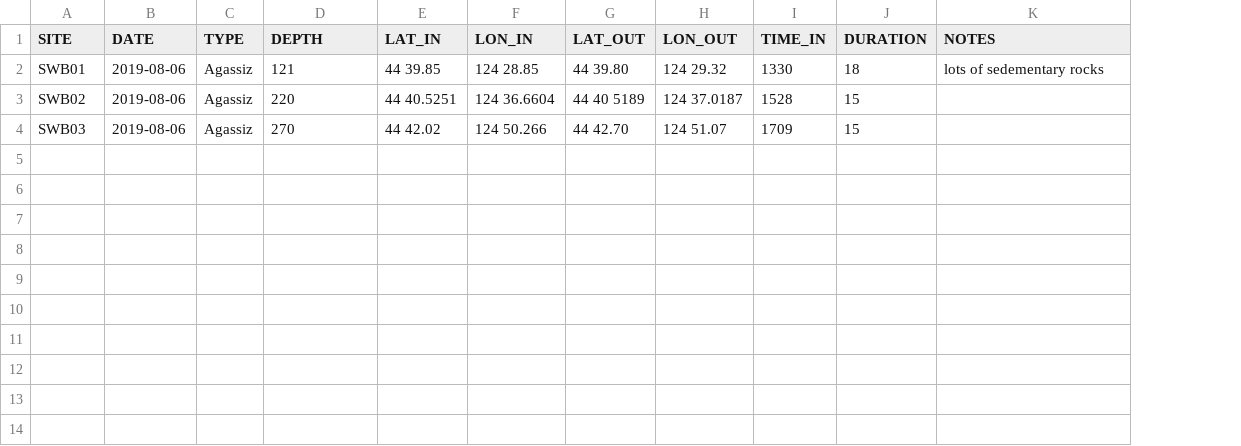
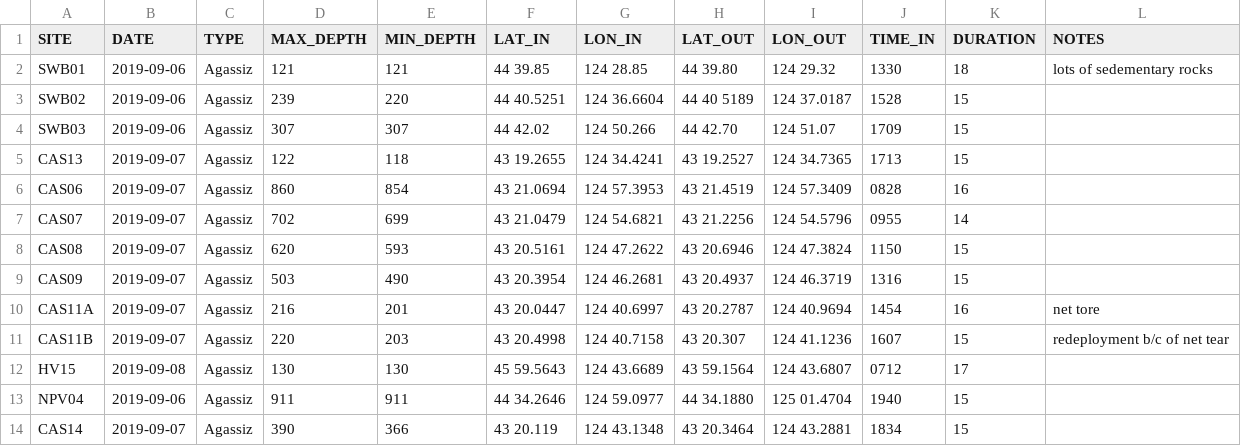
Before and after one commit to whippo/Oceanus_2019, a CSV file: Oceanus_Collection_Sites.csv, drawn as a sheet; the diff names each change by its address in the sheet, - before the commit and + after, or states it on an @@ line.

```diff
--- a/Oceanus_Collection_Sites.csv
+++ b/Oceanus_Collection_Sites.csv
+column E (MIN_DEPTH), rows 2-4: 121 | 220 | 307
-D1: DEPTH
+D1: MAX_DEPTH
-B2:B4 (DATE): 2019-08-06
+B2:B4 (DATE): 2019-09-06
-D3 (MAX_DEPTH): 220
+D3 (MAX_DEPTH): 239
-D4 (MAX_DEPTH): 270
+D4 (MAX_DEPTH): 307
+row 5: CAS13 | 2019-09-07 | Agassiz | 122 | 118 | 43 19.2655 | 124 34.4241 | 43 19.2527 | 124 34.7365 | 1713 | 15
+row 6: CAS06 | 2019-09-07 | Agassiz | 860 | 854 | 43 21.0694 | 124 57.3953 | 43 21.4519 | 124 57.3409 | 0828 | 16
+row 7: CAS07 | 2019-09-07 | Agassiz | 702 | 699 | 43 21.0479 | 124 54.6821 | 43 21.2256 | 124 54.5796 | 0955 | 14
+row 8: CAS08 | 2019-09-07 | Agassiz | 620 | 593 | 43 20.5161 | 124 47.2622 | 43 20.6946 | 124 47.3824 | 1150 | 15
+row 9: CAS09 | 2019-09-07 | Agassiz | 503 | 490 | 43 20.3954 | 124 46.2681 | 43 20.4937 | 124 46.3719 | 1316 | 15
+row 10: CAS11A | 2019-09-07 | Agassiz | 216 | 201 | 43 20.0447 | 124 40.6997 | 43 20.2787 | 124 40.9694 | 1454 | 16 | net tore
+row 11: CAS11B | 2019-09-07 | Agassiz | 220 | 203 | 43 20.4998 | 124 40.7158 | 43 20.307 | 124 41.1236 | 1607 | 15 | redeployment b/c of net tear
+row 12: HV15 | 2019-09-08 | Agassiz | 130 | 130 | 45 59.5643 | 124 43.6689 | 43 59.1564 | 124 43.6807 | 0712 | 17
+row 13: NPV04 | 2019-09-06 | Agassiz | 911 | 911 | 44 34.2646 | 124 59.0977 | 44 34.1880 | 125 01.4704 | 1940 | 15
+row 14: CAS14 | 2019-09-07 | Agassiz | 390 | 366 | 43 20.119 | 124 43.1348 | 43 20.3464 | 124 43.2881 | 1834 | 15
```
Also changed, not shown: Oceanus_FA-collections_2019.csv.
